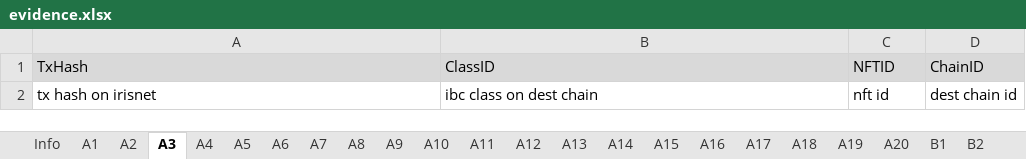
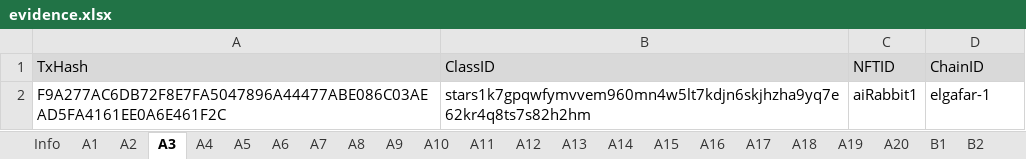
Before and after one commit to game-of-nfts/gon-evidence, an Excel workbook: Danilar5/evidence.xlsx, sheet A3, drawn as a sheet; values as stored, in another font and other column widths than the file's, no borders; removed rows and columns are numbered as before the commit, all else as after; the diff names each change by its address in the sheet, - before the commit and + after, or states it on an @@ line.

```diff
--- a/Danilar5/evidence.xlsx (sheet A3)
+++ b/Danilar5/evidence.xlsx (sheet A3)
-row 2: tx hash on irisnet | ibc class on dest chain | nft id | dest chain id
+row 2: F9A277AC6DB72F8E7FA5047896A44477ABE086C03AEAD5FA4161EE0A6E461F2C | stars1k7gpqwfymvvem960mn4w5lt7kdjn6skjhzha9yq7e62kr4q8ts7s82h2hm | aiRabbit1 | elgafar-1
```
Also changed, not shown: sheet A19, sheet A20, sheet A15, sheet A18, sheet A17, sheet A13, 13 more sheets.
